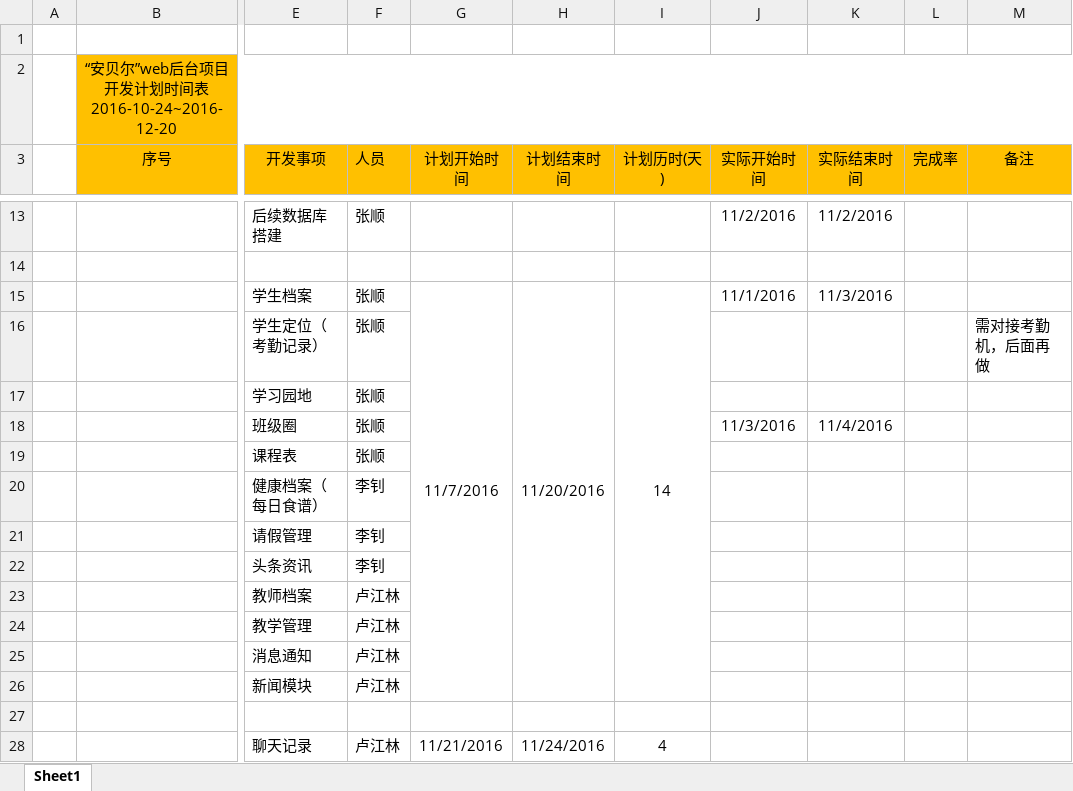
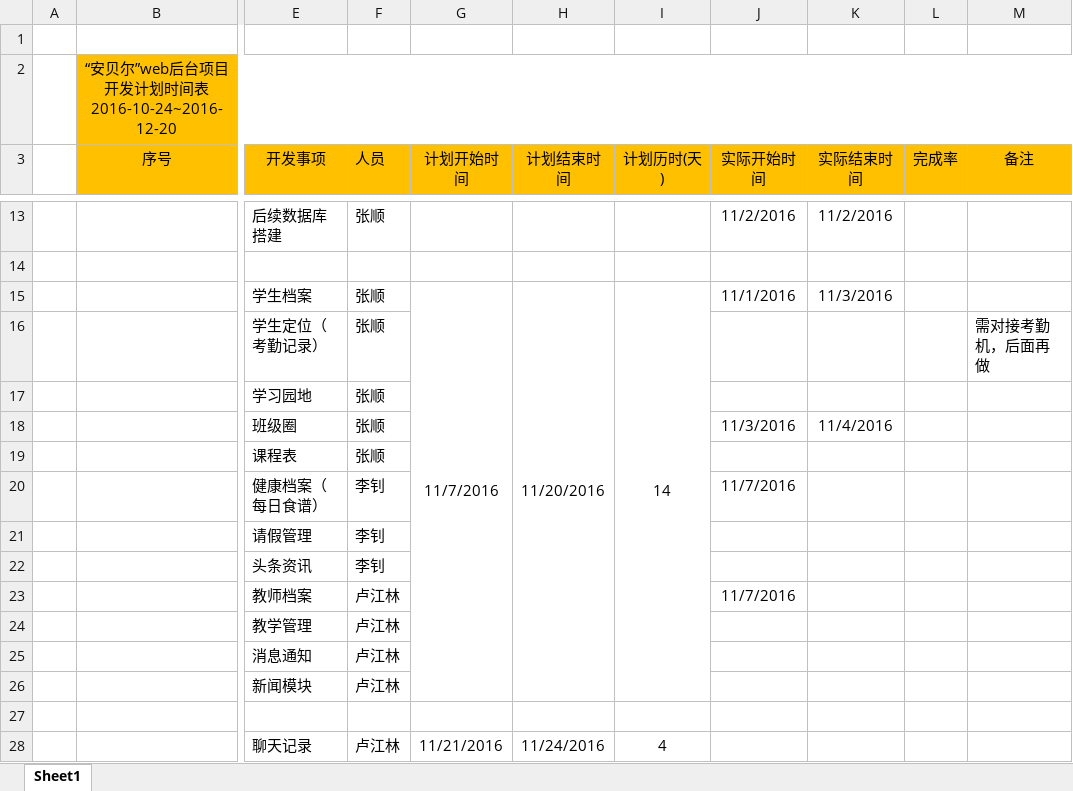
Before and after one commit to ZS1994/ABE, an Excel workbook: 开发相关文档/开发时间计划表第一版.xlsx, sheet Sheet1, drawn as a sheet; only a part is shown, gaps mark what is left out; values as stored, in another font and other column widths than the file's, no borders; the diff names each change by its address in the sheet, - before the commit and + after, or states it on an @@ line.

```diff
--- a/开发相关文档/开发时间计划表第一版.xlsx (sheet Sheet1)
+++ b/开发相关文档/开发时间计划表第一版.xlsx (sheet Sheet1)
-J20 (实际开始时间): (empty)
+J20 (实际开始时间): 11/7/2016
-J23 (实际开始时间): (empty)
+J23 (实际开始时间): 11/7/2016
```
Also changed, not shown: 21 other files.
